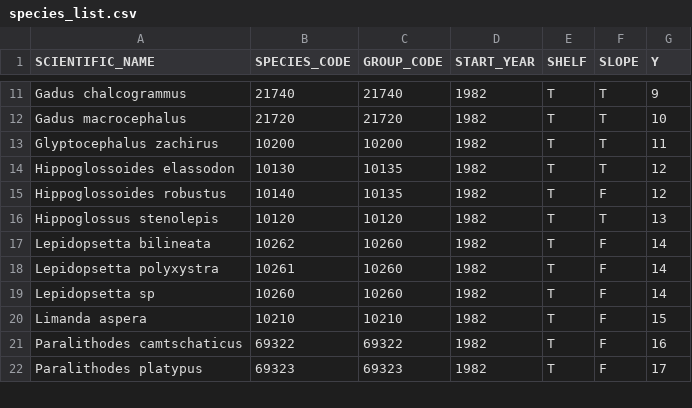
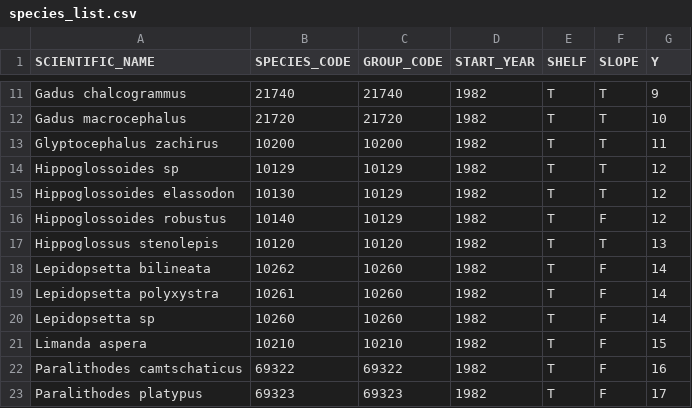
Before and after one commit to Lewis-Barnett-NOAA/Bering_redesign, a CSV file: data/species_list.csv, drawn as a sheet; only a part is shown, gaps mark what is left out.

```diff
--- a/data/species_list.csv
+++ b/data/species_list.csv
@@ -13,4 +13,5 @@ Gadus macrocephalus,21720,21720,1982,T,T,10
 Glyptocephalus zachirus,10200,10200,1982,T,T,11
-Hippoglossoides elassodon,10130,10135,1982,T,T,12
-Hippoglossoides robustus,10140,10135,1982,T,F,12
+Hippoglossoides sp,10129,10129,1982,T,T,12
+Hippoglossoides elassodon,10130,10129,1982,T,T,12
+Hippoglossoides robustus,10140,10129,1982,T,F,12
 Hippoglossus stenolepis,10120,10120,1982,T,T,13
```
Also changed, not shown: 1 other file.
